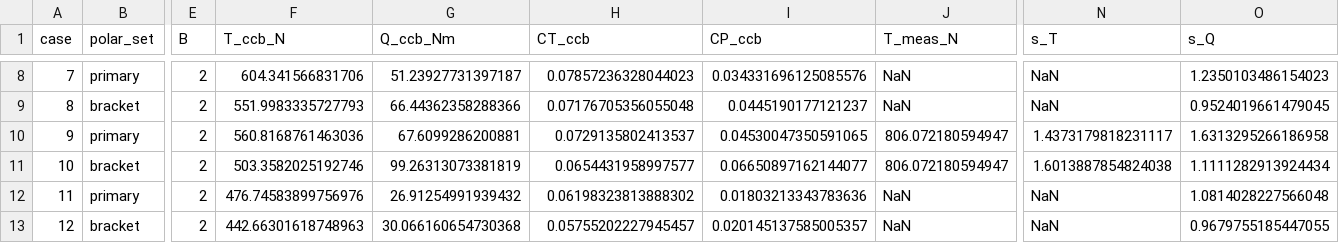
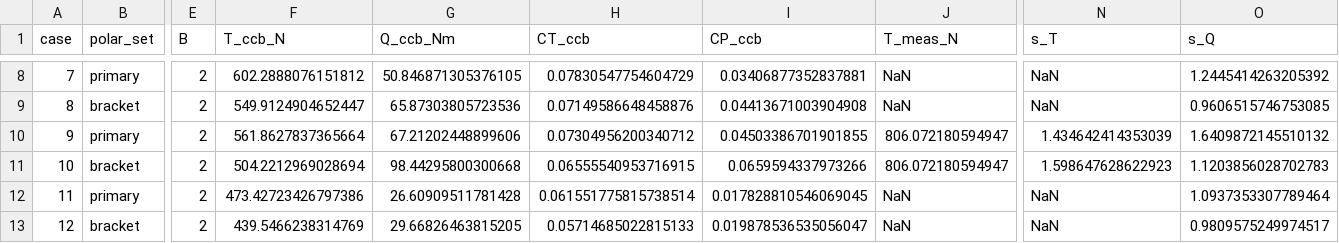
Before and after one commit to hoangf1/PAIN, a CSV file: PAIN_Program/data/report996/scale_factors.csv, drawn as a sheet; only a part is shown, gaps mark what is left out; the diff covers the shown part only; the diff names each change by its address in the sheet, - before the commit and + after, or states it on an @@ line.

```diff
--- a/PAIN_Program/data/report996/scale_factors.csv
+++ b/PAIN_Program/data/report996/scale_factors.csv
-F8 (T_ccb_N): 604.341566831706
+F8 (T_ccb_N): 602.2888076151812
-G8 (Q_ccb_Nm): 51.23927731397187
+G8 (Q_ccb_Nm): 50.846871305376105
-H8 (CT_ccb): 0.07857236328044023
+H8 (CT_ccb): 0.07830547754604729
-I8 (CP_ccb): 0.034331696125085576
+I8 (CP_ccb): 0.03406877352837881
-O8 (s_Q): 1.2350103486154023
+O8 (s_Q): 1.2445414263205392
-F9 (T_ccb_N): 551.9983335727793
+F9 (T_ccb_N): 549.9124904652447
-G9 (Q_ccb_Nm): 66.44362358288366
+G9 (Q_ccb_Nm): 65.87303805723536
-H9 (CT_ccb): 0.07176705356055048
+H9 (CT_ccb): 0.07149586648458876
-I9 (CP_ccb): 0.0445190177121237
+I9 (CP_ccb): 0.04413671003904908
-O9 (s_Q): 0.9524019661479045
+O9 (s_Q): 0.9606515746753085
-F10 (T_ccb_N): 560.8168761463036
+F10 (T_ccb_N): 561.8627837365664
-G10 (Q_ccb_Nm): 67.6099286200881
+G10 (Q_ccb_Nm): 67.21202448899606
-H10 (CT_ccb): 0.0729135802413537
+H10 (CT_ccb): 0.07304956200340712
-I10 (CP_ccb): 0.04530047350591065
+I10 (CP_ccb): 0.04503386701901855
-N10 (s_T): 1.4373179818231117
+N10 (s_T): 1.434642414353039
-O10 (s_Q): 1.6313295266186958
+O10 (s_Q): 1.6409872145510132
-F11 (T_ccb_N): 503.3582025192746
+F11 (T_ccb_N): 504.2212969028694
-G11 (Q_ccb_Nm): 99.26313073381819
+G11 (Q_ccb_Nm): 98.44295800300668
-H11 (CT_ccb): 0.0654431958997577
+H11 (CT_ccb): 0.06555540953716915
-I11 (CP_ccb): 0.06650897162144077
+I11 (CP_ccb): 0.0659594337973266
-N11 (s_T): 1.6013887854824038
+N11 (s_T): 1.598647628622923
-O11 (s_Q): 1.1111282913924434
+O11 (s_Q): 1.1203856028702783
-F12 (T_ccb_N): 476.74583899756976
+F12 (T_ccb_N): 473.42723426797386
-G12 (Q_ccb_Nm): 26.91254991939432
+G12 (Q_ccb_Nm): 26.60909511781428
-H12 (CT_ccb): 0.06198323813888302
+H12 (CT_ccb): 0.061551775815738514
-I12 (CP_ccb): 0.01803213343783636
+I12 (CP_ccb): 0.017828810546069045
-O12 (s_Q): 1.0814028227566048
+O12 (s_Q): 1.0937353307789464
-F13 (T_ccb_N): 442.66301618748963
+F13 (T_ccb_N): 439.5466238314769
-G13 (Q_ccb_Nm): 30.066160654730368
+G13 (Q_ccb_Nm): 29.66826463815205
-H13 (CT_ccb): 0.05755202227945457
+H13 (CT_ccb): 0.05714685022815133
-I13 (CP_ccb): 0.020145137585005357
+I13 (CP_ccb): 0.019878536535056047
-O13 (s_Q): 0.9679755185447055
+O13 (s_Q): 0.9809575249974517
```
Also changed, not shown: 80 edited cells elsewhere in this file, PAIN_Program/data/report996/f1a_results.csv, PAIN_Program/data/report996/f1a_results_unscaled.csv, 51 other files.
